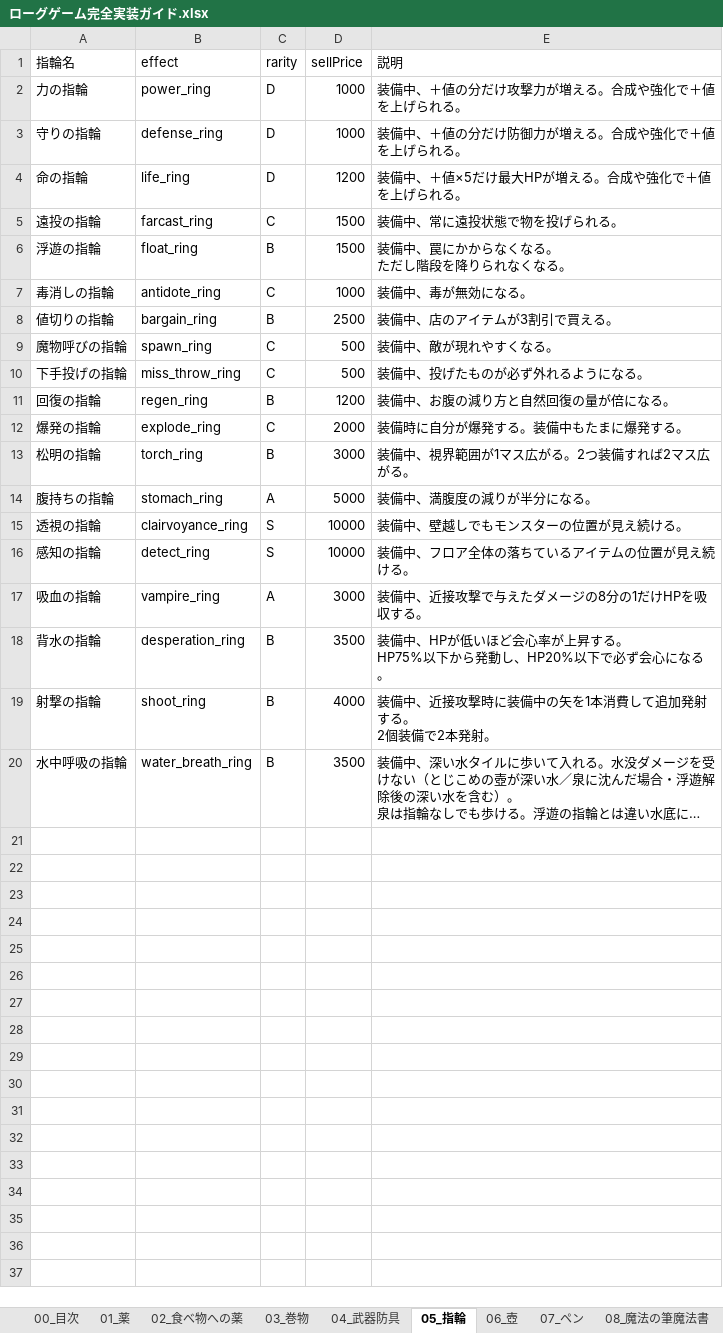
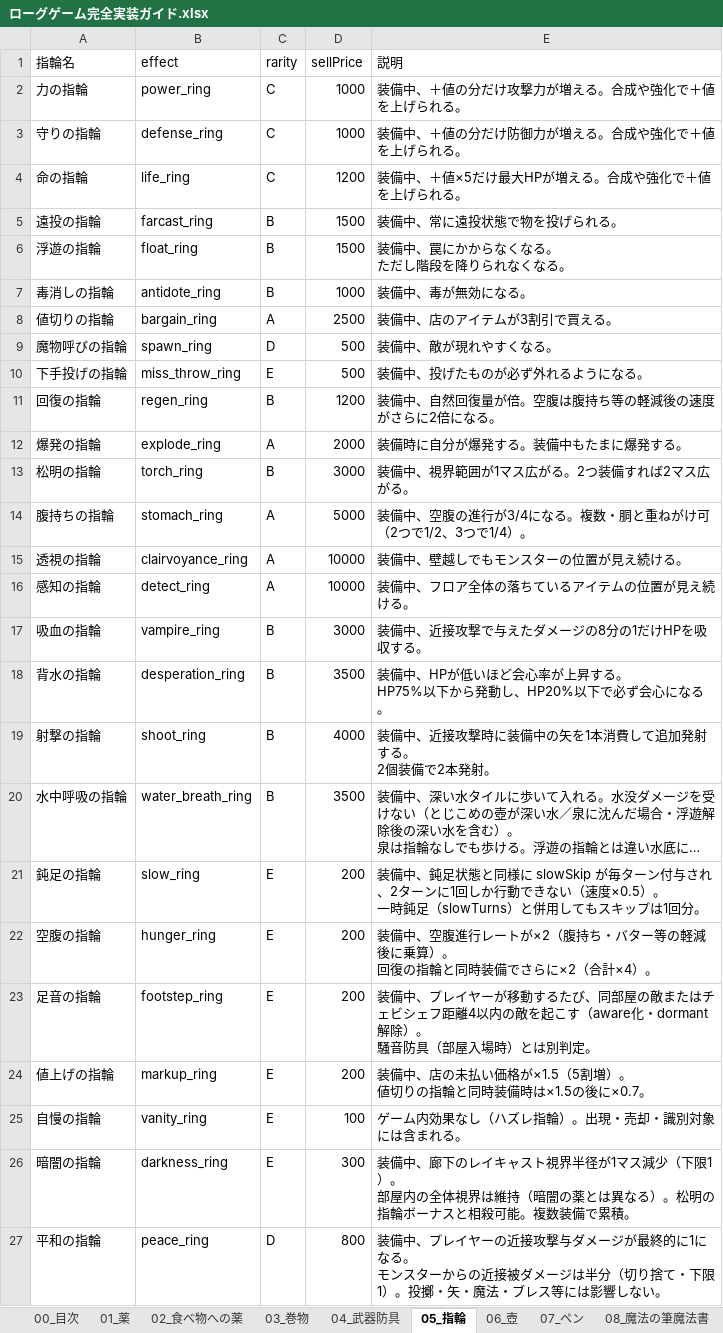
Before and after one commit to akechiment-commits/Rogue, an Excel workbook: ローグゲーム完全実装ガイド.xlsx, sheet 05_指輪, drawn as a sheet; long unchanged cells end in …; values as stored, in another font and other column widths than the file's, no borders; ↵ is a line break in a cell; the diff names each change by its address in the sheet, - before the commit and + after, or states it on an @@ line.

Commit message:
Add junk rings: slow, hunger, footsteps, markup, vanity, darkness, peace.

```diff
--- a/ローグゲーム完全実装ガイド.xlsx (sheet 05_指輪)
+++ b/ローグゲーム完全実装ガイド.xlsx (sheet 05_指輪)
-C2:C4 (rarity): D
+C2:C4 (rarity): C
-C5 (rarity): C
+C5 (rarity): B
-C7 (rarity): C
+C7 (rarity): B
-C8 (rarity): B
+C8 (rarity): A
-C9 (rarity): C
+C9 (rarity): D
-C10 (rarity): C
+C10 (rarity): E
-E11 (説明): 装備中、お腹の減り方と自然回復の量が倍になる。
+E11 (説明): 装備中、自然回復量が倍。空腹は腹持ち等の軽減後の速度がさらに2倍になる。
-C12 (rarity): C
+C12 (rarity): A
-E14 (説明): 装備中、満腹度の減りが半分になる。
+E14 (説明): 装備中、空腹の進行が3/4になる。複数・胴と重ねがけ可（2つで1/2、3つで1/4）。
-C15:C16 (rarity): S
+C15:C16 (rarity): A
-C17 (rarity): A
+C17 (rarity): B
+row 21: 鈍足の指輪 | slow_ring | E | 200 | 装備中、鈍足状態と同様に slowSkip が毎ターン付与され、2ターンに1回しか行動できない（速度×0.5）。 ↵ 一時鈍足（slowTurns）と併用してもスキップは1回分。
+row 22: 空腹の指輪 | hunger_ring | E | 200 | 装備中、空腹進行レートが×2（腹持ち・バター等の軽減後に乗算）。 ↵ 回復の指輪と同時装備でさらに×2（合計×4）。
+row 23: 足音の指輪 | footstep_ring | E | 200 | 装備中、プレイヤーが移動するたび、同部屋の敵またはチェビシェフ距離4以内の敵を起こす（aware化・dormant解除）。 ↵ 騒音防具（部屋入場時）とは別判定。
+row 24: 値上げの指輪 | markup_ring | E | 200 | 装備中、店の未払い価格が×1.5（5割増）。 ↵ 値切りの指輪と同時装備時は×1.5の後に×0.7。
+row 25: 自慢の指輪 | vanity_ring | E | 100 | ゲーム内効果なし（ハズレ指輪）。出現・売却・識別対象には含まれる。
+row 26: 暗闇の指輪 | darkness_ring | E | 300 | 装備中、廊下のレイキャスト視界半径が1マス減少（下限1）。 ↵ 部屋内の全体視界は維持（暗闇の薬とは異なる）。松明の指輪ボーナスと相殺可能。複数装備で累積。
+row 27: 平和の指輪 | peace_ring | D | 800 | 装備中、プレイヤーの近接攻撃与ダメージが最終的に1になる。 ↵ モンスターからの近接被ダメージは半分（切り捨て・下限1）。投擲・矢・魔法・ブレス等には影響しない。
```
Also changed, not shown: sheet 04_武器防具, sheet 06_壺, sheet 12_杖, sheet 03_巻物, sheet 07_ペン, sheet 01_薬, 5 more sheets, 7 other files.
